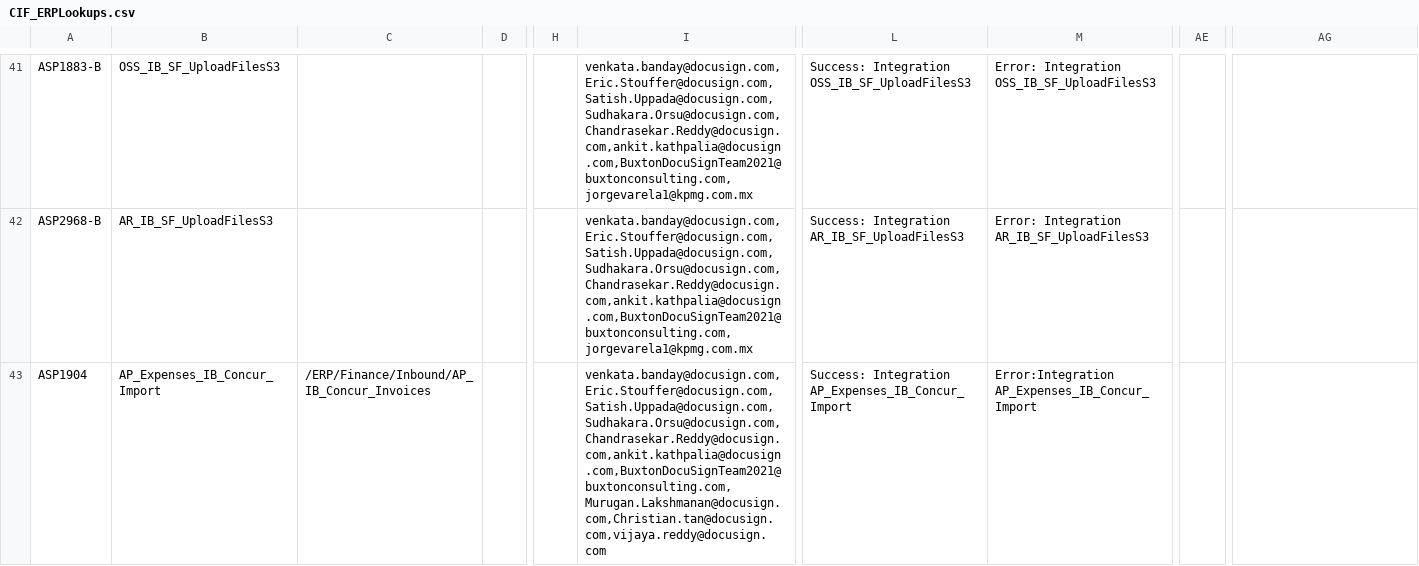
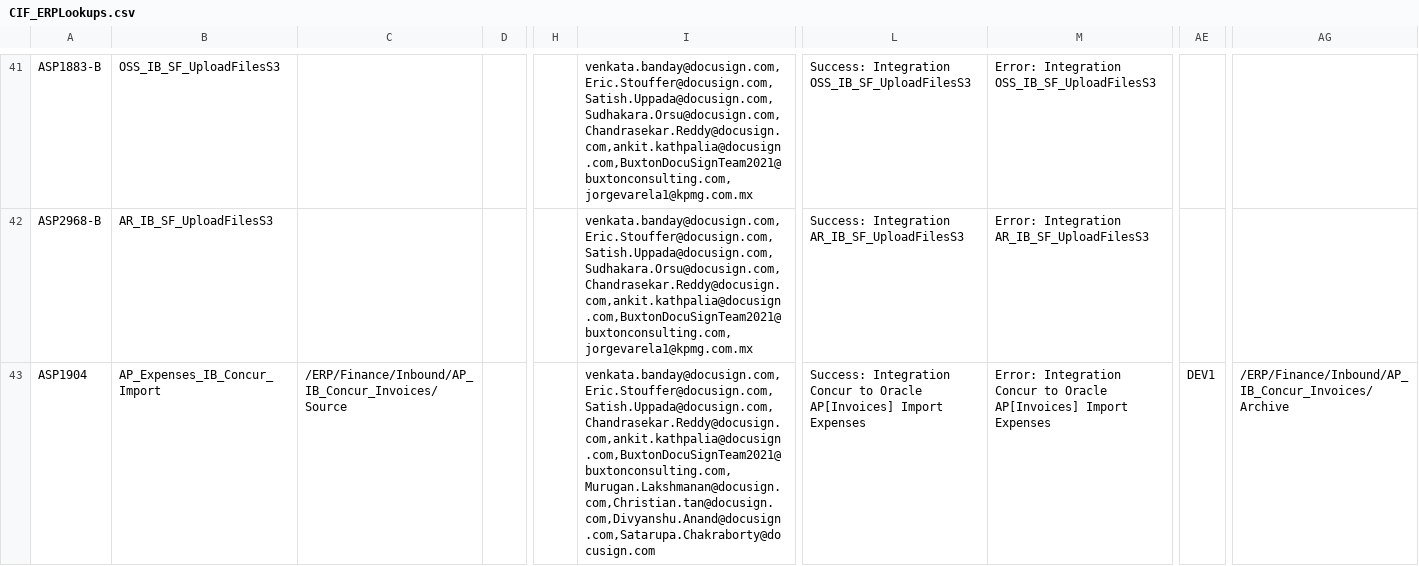
Before and after one commit to smellamputi/Aspire, a CSV file: ASP/Interface/Common/Code/CIF/Lookup/uat/CIF_ERPLookups.csv, drawn as a sheet; only a part is shown, gaps mark what is left out; the diff covers the shown part only; the diff names each change by its address in the sheet, - before the commit and + after, or states it on an @@ line.

Commit message:
ASP_1904, ASP5671 Concur :- updated the iar file

```diff
--- a/ASP/Interface/Common/Code/CIF/Lookup/uat/CIF_ERPLookups.csv
+++ b/ASP/Interface/Common/Code/CIF/Lookup/uat/CIF_ERPLookups.csv
-C43: /ERP/Finance/Inbound/AP_IB_Concur_Invoices
+C43: /ERP/Finance/Inbound/AP_IB_Concur_Invoices/Source
-I43: venkata.banday@docusign.com,Eric.Stouffer@docusign.com,Satish.Uppada@docusign.com,Sudhakara.Orsu@docusign.com,Chandrasekar.Reddy@docusign.com,ankit.kathpalia@docusign.com,BuxtonDocuSignTeam2021@buxtonconsulting.com,Murugan.Lakshmanan@docusign.com,Christian.tan@docusign.com,vijaya.reddy@docusign.com
+I43: venkata.banday@docusign.com,Eric.Stouffer@docusign.com,Satish.Uppada@docusign.com,Chandrasekar.Reddy@docusign.com,ankit.kathpalia@docusign.com,BuxtonDocuSignTeam2021@buxtonconsulting.com,Murugan.Lakshmanan@docusign.com,Christian.tan@docusign.com,Divyanshu.Anand@docusign.com,Satarupa.Chakraborty@docusign.com
-L43: Success: Integration AP_Expenses_IB_Concur_Import
+L43: Success: Integration Concur to Oracle AP[Invoices] Import Expenses
-M43: Error:Integration AP_Expenses_IB_Concur_Import
+M43: Error: Integration Concur to Oracle AP[Invoices] Import Expenses
-AE43: (empty)
+AE43: DEV1
-AG43: (empty)
+AG43: /ERP/Finance/Inbound/AP_IB_Concur_Invoices/Archive
```
Also changed, not shown: 8 edited cells elsewhere in this file, 11 other files.
